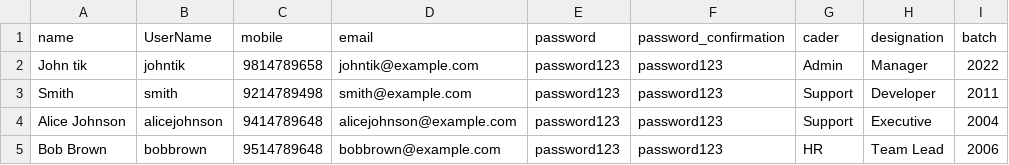
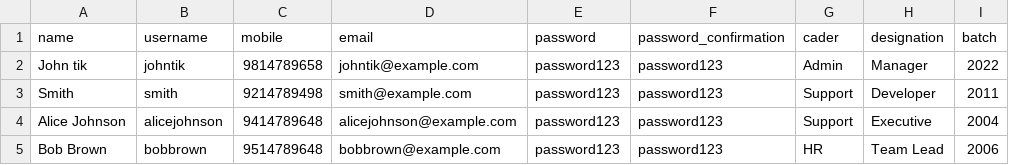
Before and after one commit to Root-nagmani123/Laravel-Alumni-Project, a CSV file: public/sample-members.csv, drawn as a sheet.

Commit message:
- changes in csv file

```diff
--- a/public/sample-members.csv
+++ b/public/sample-members.csv
@@ -1,2 +1,2 @@
-name,UserName,mobile,email,password,password_confirmation,cader,designation,batch
+name,username,mobile,email,password,password_confirmation,cader,designation,batch
 John tik,johntik,9814789658,johntik@example.com,password123,password123,Admin,Manager,2022
```
